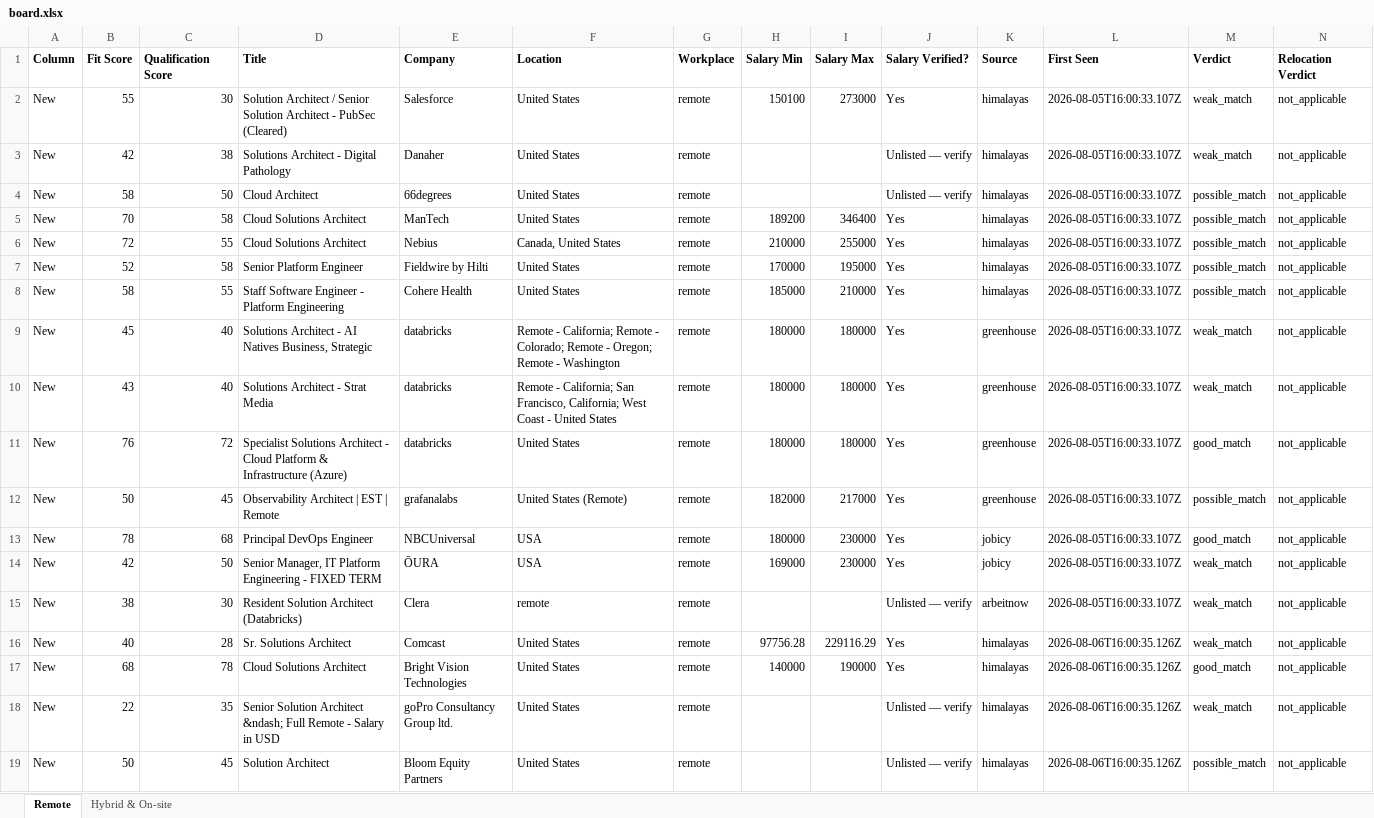
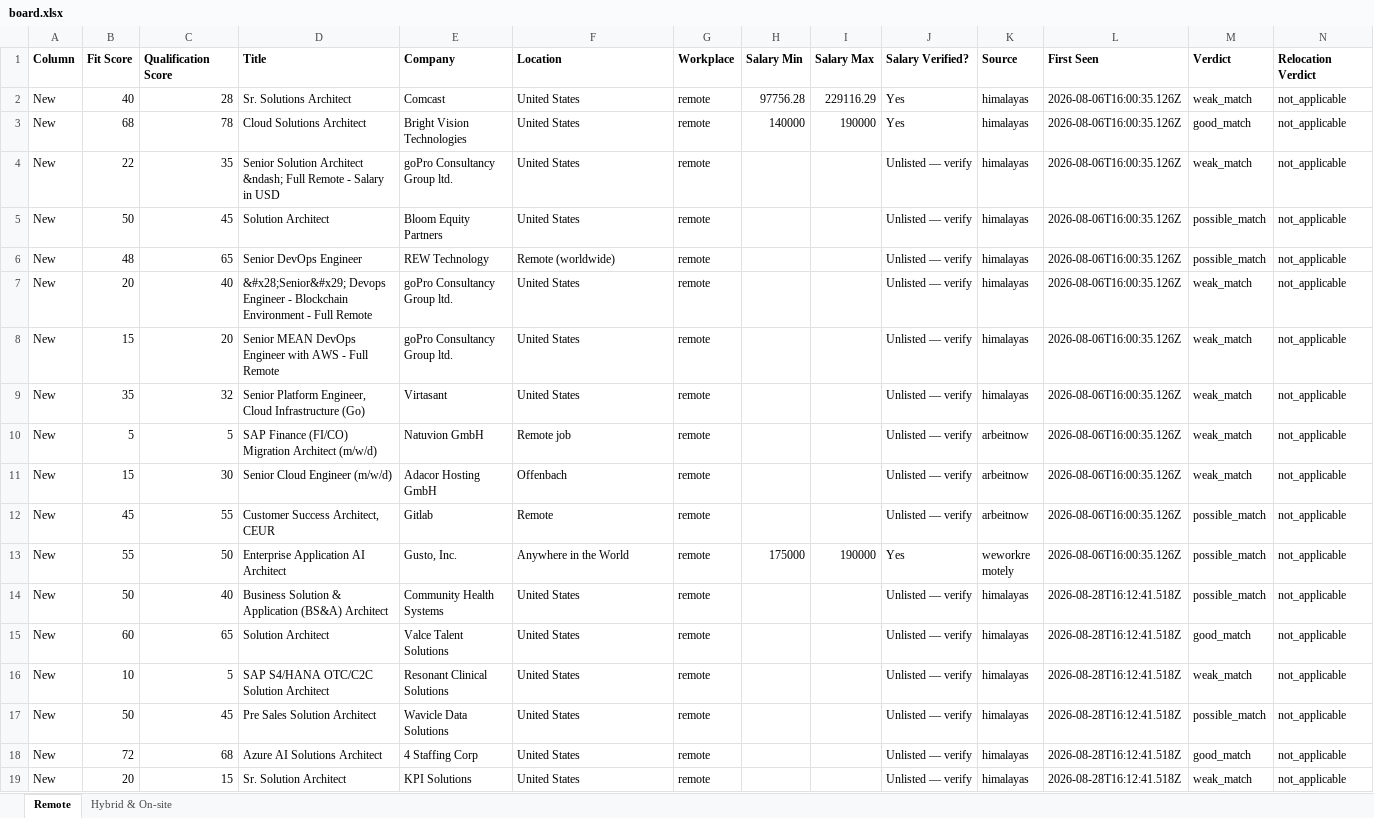
Before and after one commit to naijadamus/goodfela.com, an Excel workbook: hunt/board.xlsx, sheet Remote, drawn as a sheet; only a part is shown; the shorter side is filled out with more unchanged rows; values as stored, in another font and other column widths than the file's, no borders; removed rows and columns are numbered as before the commit, all else as after; rows hold the shown columns only; the diff covers the shown part only; the diff names each change by its address in the sheet, - before the commit and + after, or states it on an @@ line.

```diff
--- a/hunt/board.xlsx (sheet Remote)
+++ b/hunt/board.xlsx (sheet Remote)
-row 2: New | 55 | 30 | Solution Architect / Senior Solution Architect - PubSec (Cleared) | Salesforce | United States | remote | 150100 | 273000 | Yes | himalayas | 2026-08-05T16:00:33.107Z | weak_match | not_applicable
-row 3: New | 42 | 38 | Solutions Architect - Digital Pathology | Danaher | United States | remote |  |  | Unlisted — verify | himalayas | 2026-08-05T16:00:33.107Z | weak_match | not_applicable
-row 4: New | 58 | 50 | Cloud Architect | 66degrees | United States | remote |  |  | Unlisted — verify | himalayas | 2026-08-05T16:00:33.107Z | possible_match | not_applicable
-row 5: New | 70 | 58 | Cloud Solutions Architect | ManTech | United States | remote | 189200 | 346400 | Yes | himalayas | 2026-08-05T16:00:33.107Z | possible_match | not_applicable
-row 6: New | 72 | 55 | Cloud Solutions Architect | Nebius | Canada, United States | remote | 210000 | 255000 | Yes | himalayas | 2026-08-05T16:00:33.107Z | possible_match | not_applicable
-row 7: New | 52 | 58 | Senior Platform Engineer | Fieldwire by Hilti | United States | remote | 170000 | 195000 | Yes | himalayas | 2026-08-05T16:00:33.107Z | possible_match | not_applicable
-row 8: New | 58 | 55 | Staff Software Engineer - Platform Engineering | Cohere Health | United States | remote | 185000 | 210000 | Yes | himalayas | 2026-08-05T16:00:33.107Z | possible_match | not_applicable
-row 9: New | 45 | 40 | Solutions Architect - AI Natives Business, Strategic | databricks | Remote - California; Remote - Colorado; Remote - Oregon; Remote - Washington | remote | 180000 | 180000 | Yes | greenhouse | 2026-08-05T16:00:33.107Z | weak_match | not_applicable
-row 10: New | 43 | 40 | Solutions Architect - Strat Media | databricks | Remote - California; San Francisco, California; West Coast - United States | remote | 180000 | 180000 | Yes | greenhouse | 2026-08-05T16:00:33.107Z | weak_match | not_applicable
-row 11: New | 76 | 72 | Specialist Solutions Architect - Cloud Platform & Infrastructure (Azure) | databricks | United States | remote | 180000 | 180000 | Yes | greenhouse | 2026-08-05T16:00:33.107Z | good_match | not_applicable
-row 12: New | 50 | 45 | Observability Architect | EST | Remote | grafanalabs | United States (Remote) | remote | 182000 | 217000 | Yes | greenhouse | 2026-08-05T16:00:33.107Z | possible_match | not_applicable
-row 13: New | 78 | 68 | Principal DevOps Engineer | NBCUniversal | USA | remote | 180000 | 230000 | Yes | jobicy | 2026-08-05T16:00:33.107Z | good_match | not_applicable
-row 14: New | 42 | 50 | Senior Manager, IT Platform Engineering - FIXED TERM | ŌURA | USA | remote | 169000 | 230000 | Yes | jobicy | 2026-08-05T16:00:33.107Z | weak_match | not_applicable
-row 15: New | 38 | 30 | Resident Solution Architect (Databricks) | Clera | remote | remote |  |  | Unlisted — verify | arbeitnow | 2026-08-05T16:00:33.107Z | weak_match | not_applicable
```
Also changed, not shown: 9 added rows elsewhere in this sheet, sheet Hybrid & On-site, 1 other file.
